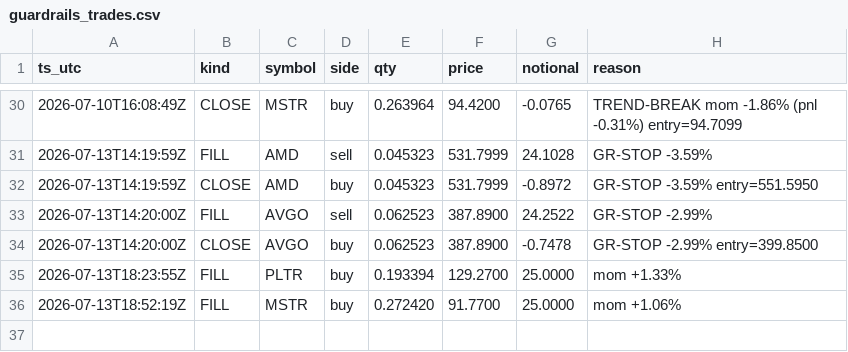
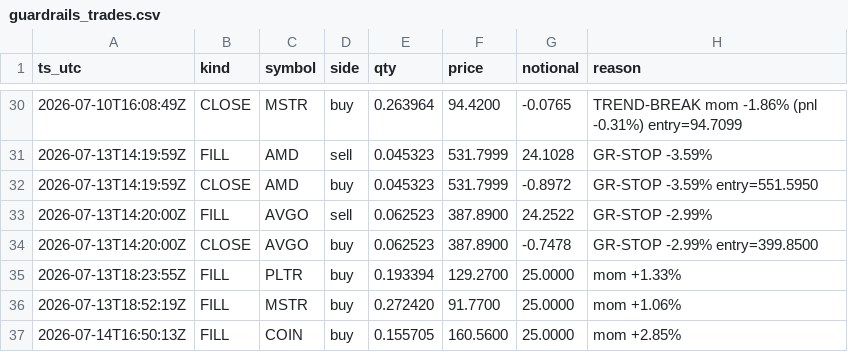
Before and after one commit to fookeanfoong/ai4trade-bot, a CSV file: guardrails_trades.csv, drawn as a sheet; only a part is shown, gaps mark what is left out; the diff names each change by its address in the sheet, - before the commit and + after, or states it on an @@ line.

```diff
--- a/guardrails_trades.csv
+++ b/guardrails_trades.csv
+row 37: 2026-07-14T16:50:13Z | FILL | COIN | buy | 0.155705 | 160.5600 | 25.0000 | mom +2.85%
```
Also changed, not shown: 11 other files.
